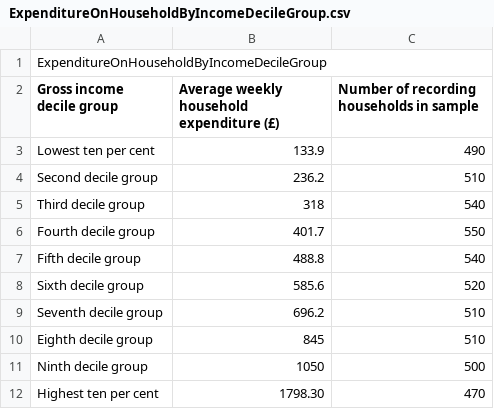
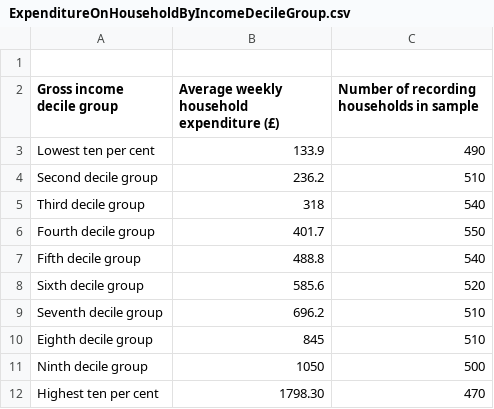
Before and after one commit to haorui8/haorui8.github.io, a CSV file: ExpenditureOnHouseholdByIncomeDecileGroup.csv, drawn as a sheet; the diff names each change by its address in the sheet, - before the commit and + after, or states it on an @@ line.

Commit message:
Update ExpenditureOnHouseholdByIncomeDecileGroup.csv

```diff
--- a/ExpenditureOnHouseholdByIncomeDecileGroup.csv
+++ b/ExpenditureOnHouseholdByIncomeDecileGroup.csv
-A1 (Gross income decile group): ExpenditureOnHouseholdByIncomeDecileGroup
+A1 (Gross income decile group): (empty)
```
